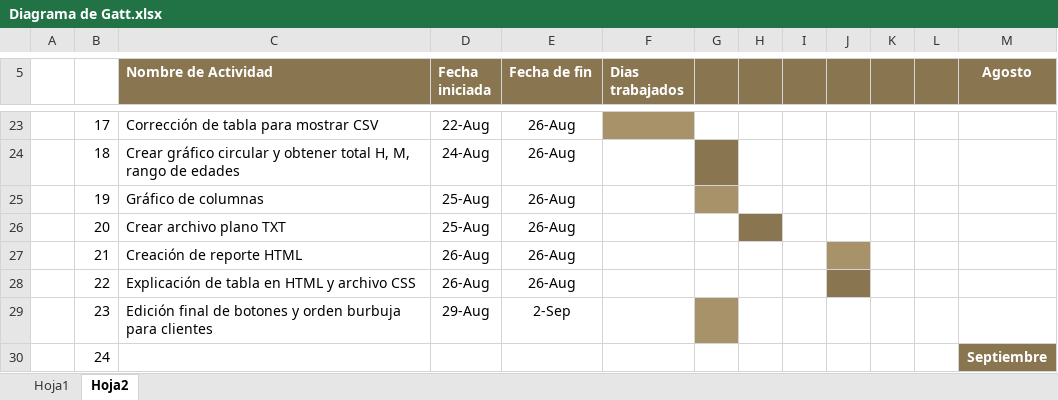
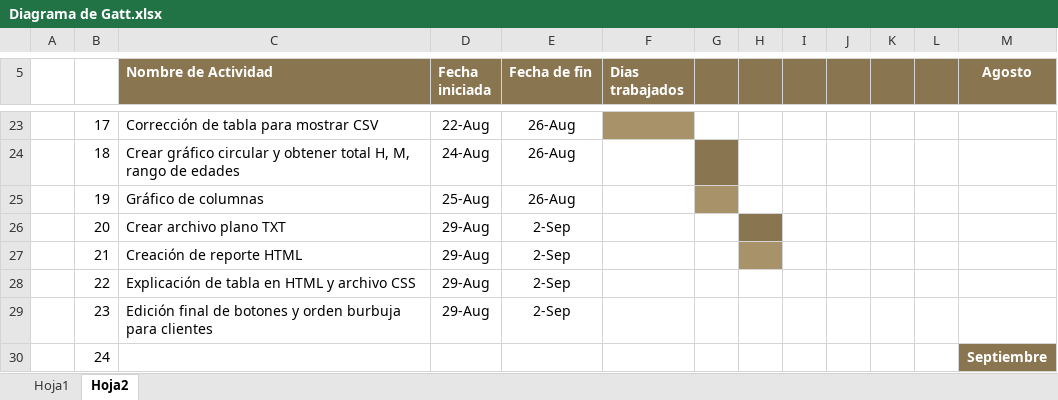
Before and after one commit to NatalyAlvarez07/practica2022NatalyAlvarez, an Excel workbook: Diagrama de Gatt.xlsx, sheet Hoja2, drawn as a sheet; only a part is shown, gaps mark what is left out; values as stored, in another font and other column widths than the file's, no borders; charts and pictures not drawn; the diff names each change by its address in the sheet, - before the commit and + after, or states it on an @@ line.

```diff
--- a/Diagrama de Gatt.xlsx (sheet Hoja2)
+++ b/Diagrama de Gatt.xlsx (sheet Hoja2)
-D26 (Fecha iniciada): 25-Aug
+D26 (Fecha iniciada): 29-Aug
-E26:E28 (Fecha de fin): 26-Aug
+E26:E28 (Fecha de fin): 2-Sep
-D27:D28 (Fecha iniciada): 26-Aug
+D27:D28 (Fecha iniciada): 29-Aug
-H27 fill: none
+H27 fill: #A79269
-J27 fill: #A79269
+J27 fill: none
-J28 fill: #897651
+J28 fill: none
-G29 fill: #A79269
+G29 fill: none
```
Also changed, not shown: 3 other files.
